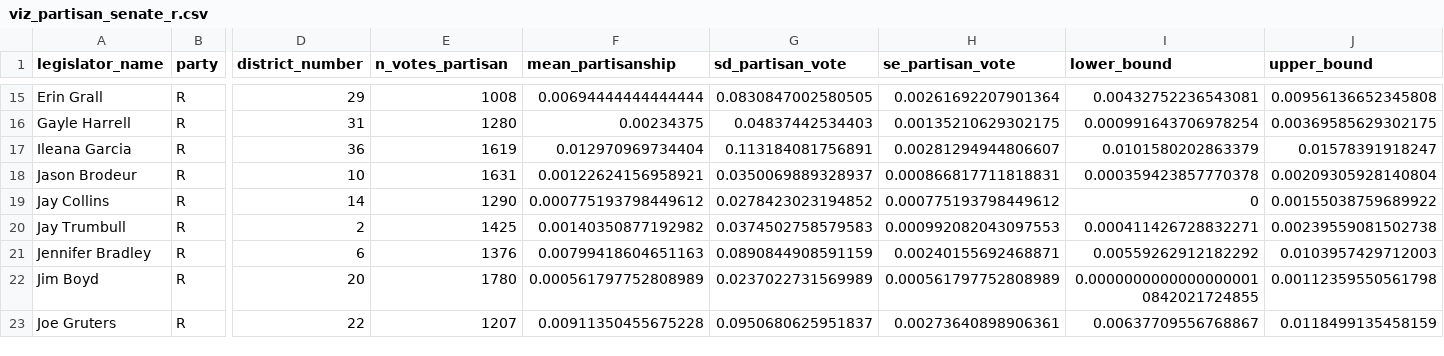
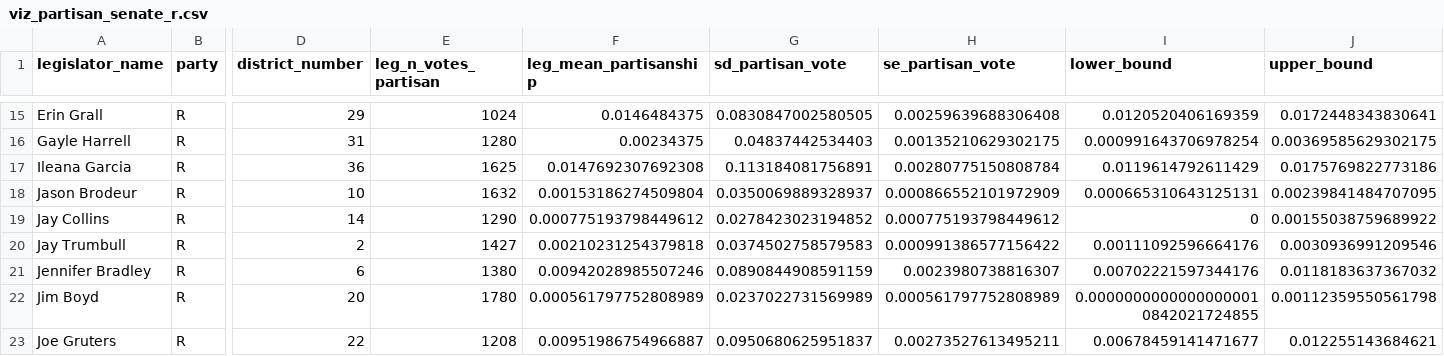
Before and after one commit to reliablerascal/fl-legislation-etl, a CSV file: data-app/viz_partisan_senate_r.csv, drawn as a sheet; only a part is shown, gaps mark what is left out; the diff covers the shown part only; the diff names each change by its address in the sheet, - before the commit and + after, or states it on an @@ line.

```diff
--- a/data-app/viz_partisan_senate_r.csv
+++ b/data-app/viz_partisan_senate_r.csv
-E1: n_votes_partisan
+E1: leg_n_votes_partisan
-F1: mean_partisanship
+F1: leg_mean_partisanship
-E15 (leg_n_votes_partisan): 1008
+E15 (leg_n_votes_partisan): 1024
-F15 (leg_mean_partisanship): 0.00694444444444444
+F15 (leg_mean_partisanship): 0.0146484375
-H15 (se_partisan_vote): 0.00261692207901364
+H15 (se_partisan_vote): 0.00259639688306408
-I15 (lower_bound): 0.00432752236543081
+I15 (lower_bound): 0.0120520406169359
-J15 (upper_bound): 0.00956136652345808
+J15 (upper_bound): 0.0172448343830641
-E17 (leg_n_votes_partisan): 1619
+E17 (leg_n_votes_partisan): 1625
-F17 (leg_mean_partisanship): 0.012970969734404
+F17 (leg_mean_partisanship): 0.0147692307692308
-H17 (se_partisan_vote): 0.00281294944806607
+H17 (se_partisan_vote): 0.00280775150808784
-I17 (lower_bound): 0.0101580202863379
+I17 (lower_bound): 0.0119614792611429
-J17 (upper_bound): 0.01578391918247
+J17 (upper_bound): 0.0175769822773186
-E18 (leg_n_votes_partisan): 1631
+E18 (leg_n_votes_partisan): 1632
-F18 (leg_mean_partisanship): 0.00122624156958921
+F18 (leg_mean_partisanship): 0.00153186274509804
-H18 (se_partisan_vote): 0.000866817711818831
+H18 (se_partisan_vote): 0.000866552101972909
-I18 (lower_bound): 0.000359423857770378
+I18 (lower_bound): 0.000665310643125131
-J18 (upper_bound): 0.00209305928140804
+J18 (upper_bound): 0.00239841484707095
-E20 (leg_n_votes_partisan): 1425
+E20 (leg_n_votes_partisan): 1427
-F20 (leg_mean_partisanship): 0.00140350877192982
+F20 (leg_mean_partisanship): 0.00210231254379818
-H20 (se_partisan_vote): 0.000992082043097553
+H20 (se_partisan_vote): 0.000991386577156422
-I20 (lower_bound): 0.000411426728832271
+I20 (lower_bound): 0.00111092596664176
-J20 (upper_bound): 0.00239559081502738
+J20 (upper_bound): 0.0030936991209546
-E21 (leg_n_votes_partisan): 1376
+E21 (leg_n_votes_partisan): 1380
-F21 (leg_mean_partisanship): 0.00799418604651163
+F21 (leg_mean_partisanship): 0.00942028985507246
-H21 (se_partisan_vote): 0.00240155692468871
+H21 (se_partisan_vote): 0.0023980738816307
-I21 (lower_bound): 0.00559262912182292
+I21 (lower_bound): 0.00702221597344176
-J21 (upper_bound): 0.0103957429712003
+J21 (upper_bound): 0.0118183637367032
-E23 (leg_n_votes_partisan): 1207
+E23 (leg_n_votes_partisan): 1208
-F23 (leg_mean_partisanship): 0.00911350455675228
+F23 (leg_mean_partisanship): 0.00951986754966887
-H23 (se_partisan_vote): 0.00273640898906361
+H23 (se_partisan_vote): 0.00273527613495211
-I23 (lower_bound): 0.00637709556768867
+I23 (lower_bound): 0.00678459141471677
-J23 (upper_bound): 0.0118499135458159
+J23 (upper_bound): 0.012255143684621
```
Also changed, not shown: 49 edited cells elsewhere in this file, data-app/app03_district_context.csv, data-app/viz_partisan_senate_d.csv, 23 other files.
